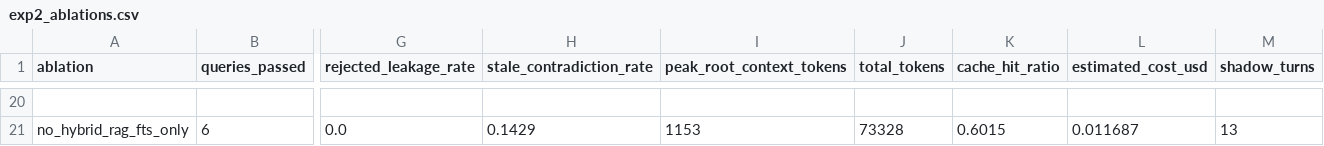
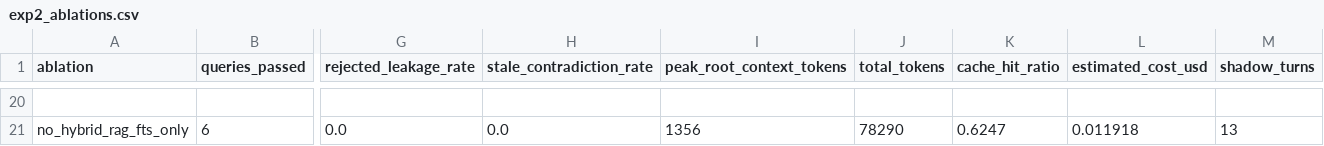
Before and after one commit to shervinemp/Chatree, a CSV file: results/deepseek_eval/exp2_ablations.csv, drawn as a sheet; only a part is shown, gaps mark what is left out; the diff covers the shown part only; the diff names each change by its address in the sheet, - before the commit and + after, or states it on an @@ line.

Commit message:
Rerun live Tracks 1, 2, and 5 off-peak with fair ablation harness & list/table scorer; update figures, README, and paper

```diff
--- a/results/deepseek_eval/exp2_ablations.csv
+++ b/results/deepseek_eval/exp2_ablations.csv
-H21 (stale_contradiction_rate): 0.1429
+H21 (stale_contradiction_rate): 0.0
-I21 (peak_root_context_tokens): 1153
+I21 (peak_root_context_tokens): 1356
-J21 (total_tokens): 73328
+J21 (total_tokens): 78290
-K21 (cache_hit_ratio): 0.6015
+K21 (cache_hit_ratio): 0.6247
-L21 (estimated_cost_usd): 0.011687
+L21 (estimated_cost_usd): 0.011918
```
Also changed, not shown: 54 edited cells elsewhere in this file, results/deepseek_eval/exp1_suite.csv, results/deepseek_eval/exp5_jump_around.csv, 32 other files.
